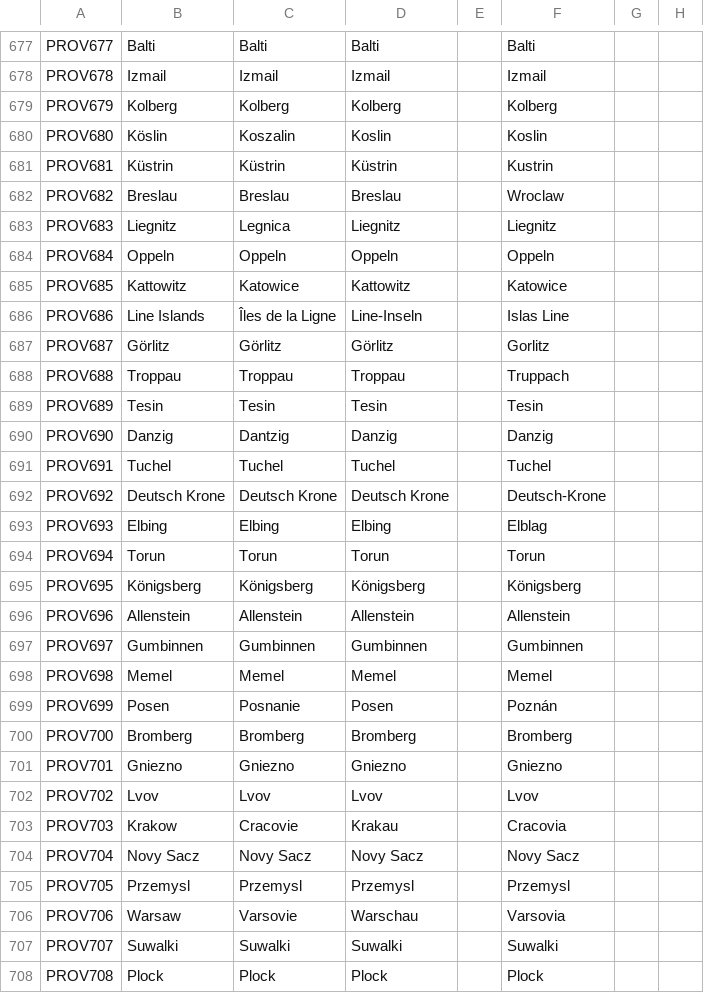
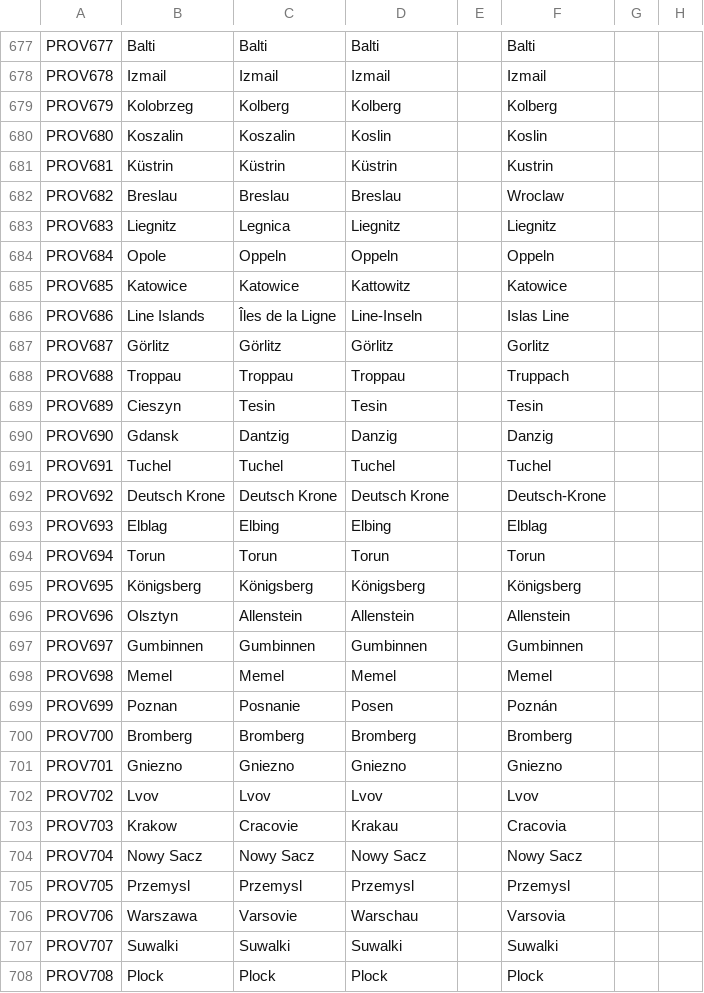
Before and after one commit to Destaro/The-Northern-Struggle, a CSV file: The Northern Struggle/localisation/provinces.csv, drawn as a sheet; only a part is shown, gaps mark what is left out; the diff covers the shown part only; the diff names each change by its address in the sheet, - before the commit and + after, or states it on an @@ line.

Commit message:
Update provinces.csv
changing polish province names

```diff
--- a/The Northern Struggle/localisation/provinces.csv
+++ b/The Northern Struggle/localisation/provinces.csv
-B679: Kolberg
+B679: Kolobrzeg
-B680: Köslin
+B680: Koszalin
-B684: Oppeln
+B684: Opole
-B685: Kattowitz
+B685: Katowice
-B689: Tesin
+B689: Cieszyn
-B690: Danzig
+B690: Gdansk
-B693: Elbing
+B693: Elblag
-B696: Allenstein
+B696: Olsztyn
-B699: Posen
+B699: Poznan
-B704: Novy Sacz
+B704: Nowy Sacz
-C704: Novy Sacz
+C704: Nowy Sacz
-D704: Novy Sacz
+D704: Nowy Sacz
-F704: Novy Sacz
+F704: Nowy Sacz
-B706: Warsaw
+B706: Warszawa
```
Also changed, not shown: 142 edited cells elsewhere in this file.
